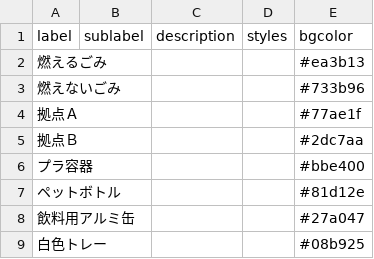
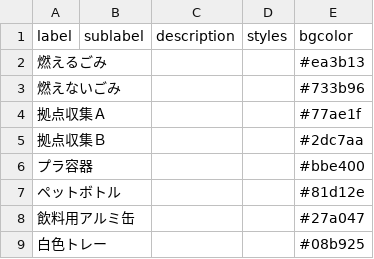
Before and after one commit to seisou01/5374, a CSV file: data/description.csv, drawn as a sheet.

Commit message:
Update description.csv

```diff
--- a/data/description.csv
+++ b/data/description.csv
@@ -3,4 +3,4 @@ label,sublabel,description,styles,bgcolor
 燃えないごみ,,,,#733b96
-拠点Ａ,,,,#77ae1f
-拠点Ｂ,,,,#2dc7aa
+拠点収集Ａ,,,,#77ae1f
+拠点収集Ｂ,,,,#2dc7aa
 プラ容器,,,,#bbe400
```
